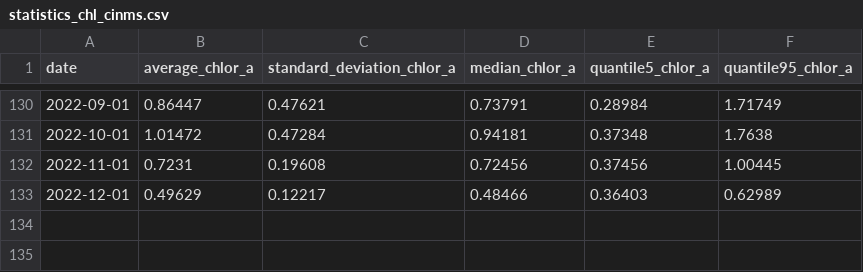
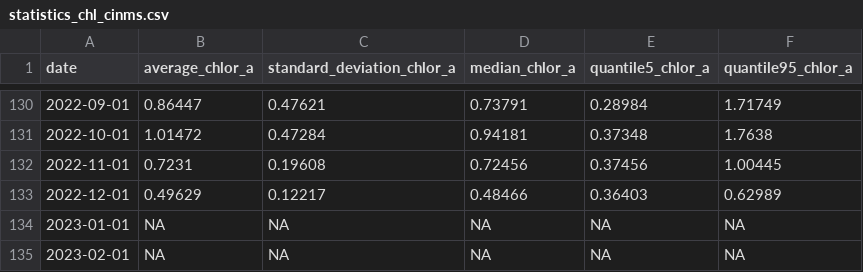
Before and after one commit to noaa-onms/cinms, a CSV file: data/oceano/statistics_chl_cinms.csv, drawn as a sheet; only a part is shown, gaps mark what is left out.

```diff
--- a/data/oceano/statistics_chl_cinms.csv
+++ b/data/oceano/statistics_chl_cinms.csv
@@ -133 +133,3 @@ date,average_chlor_a,standard_deviation_chlor_a,median_chlor_a,quantile5_chlor_a
 2022-12-01,0.49629,0.12217,0.48466,0.36403,0.62989
+2023-01-01,NA,NA,NA,NA,NA
+2023-02-01,NA,NA,NA,NA,NA
```
Also changed, not shown: data/oceano/sst_anomaly_cinms.csv, data/oceano/statistics_sst_cinms.csv, 9 other files.
